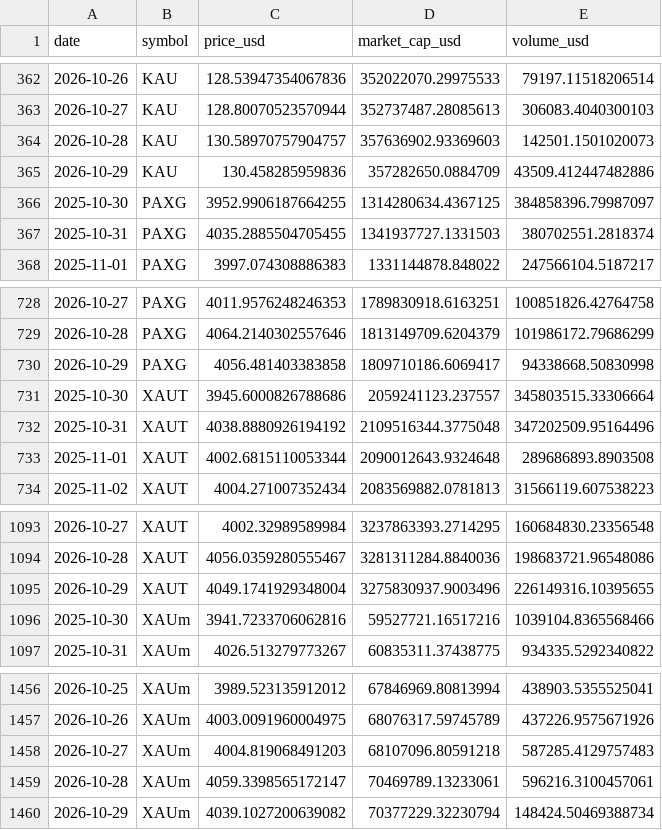
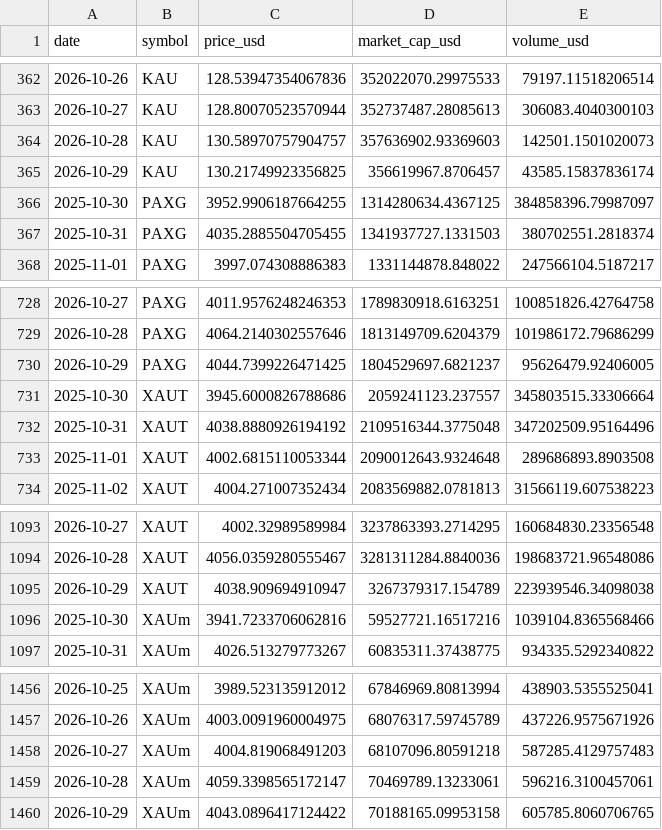
Before and after one commit to mliu86574-png/tokenized-gold-tracker, a CSV file: data/history.csv, drawn as a sheet; only a part is shown, gaps mark what is left out.

```diff
--- a/data/history.csv
+++ b/data/history.csv
@@ -364,3 +364,3 @@ date,symbol,price_usd,market_cap_usd,volume_usd
 2026-10-28,KAU,130.58970757904757,357636902.93369603,142501.1501020073
-2026-10-29,KAU,130.458285959836,357282650.0884709,43509.412447482886
+2026-10-29,KAU,130.21749923356825,356619967.8706457,43585.15837836174
 2025-10-30,PAXG,3952.9906187664255,1314280634.4367125,384858396.79987097
@@ -729,3 +729,3 @@ date,symbol,price_usd,market_cap_usd,volume_usd
 2026-10-28,PAXG,4064.2140302557646,1813149709.6204379,101986172.79686299
-2026-10-29,PAXG,4056.481403383858,1809710186.6069417,94338668.50830998
+2026-10-29,PAXG,4044.7399226471425,1804529697.6821237,95626479.92406005
 2025-10-30,XAUT,3945.6000826788686,2059241123.237557,345803515.33306664
@@ -1094,3 +1094,3 @@ date,symbol,price_usd,market_cap_usd,volume_usd
 2026-10-28,XAUT,4056.0359280555467,3281311284.8840036,198683721.96548086
-2026-10-29,XAUT,4049.1741929348004,3275830937.9003496,226149316.10395655
+2026-10-29,XAUT,4038.909694910947,3267379317.154789,223939546.34098038
 2025-10-30,XAUm,3941.7233706062816,59527721.16517216,1039104.8365568466
@@ -1459,2 +1459,2 @@ date,symbol,price_usd,market_cap_usd,volume_usd
 2026-10-28,XAUm,4059.3398565172147,70469789.13233061,596216.3100457061
-2026-10-29,XAUm,4039.1027200639082,70377229.32230794,148424.50469388734
+2026-10-29,XAUm,4043.0896417124422,70188165.09953158,605785.8060706765
```
Also changed, not shown: data/snapshot.csv, data/spread.csv, 7 other files.
